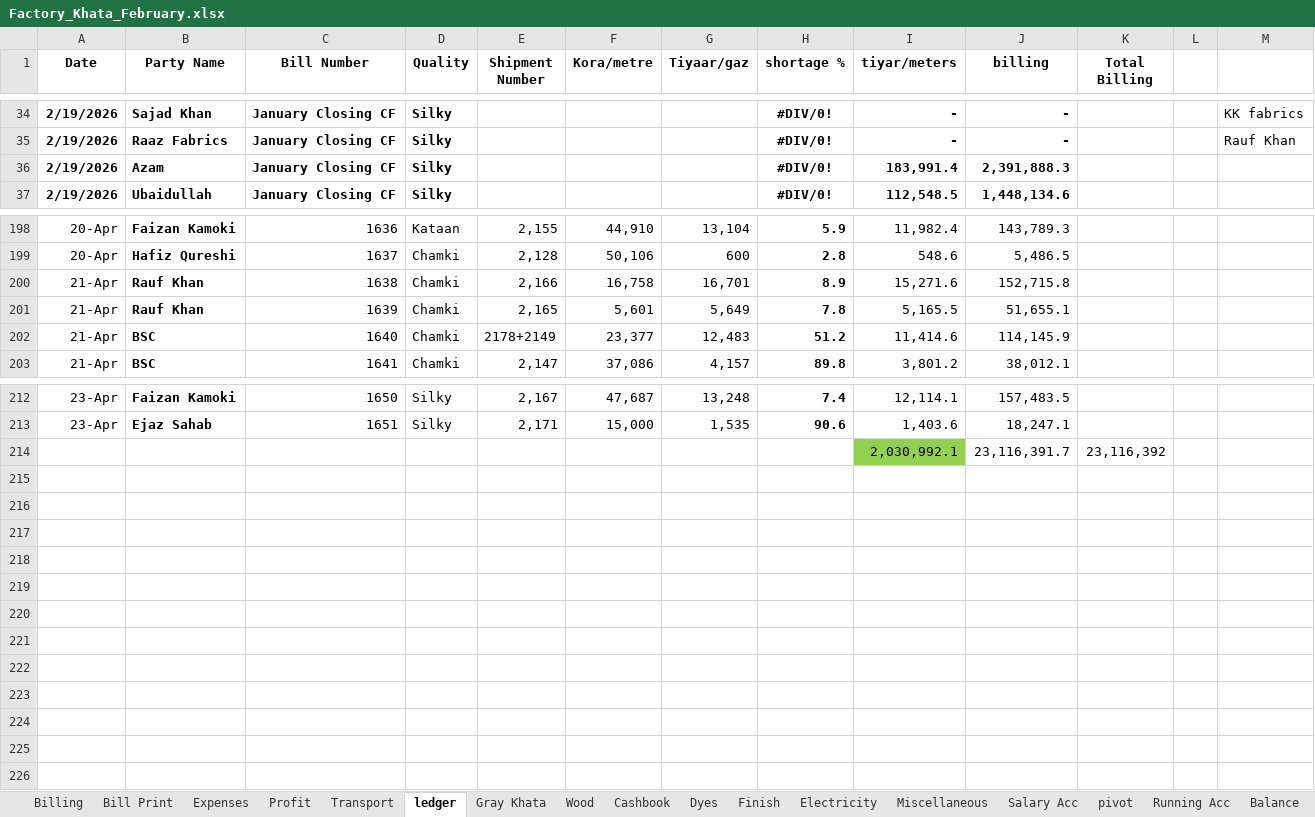
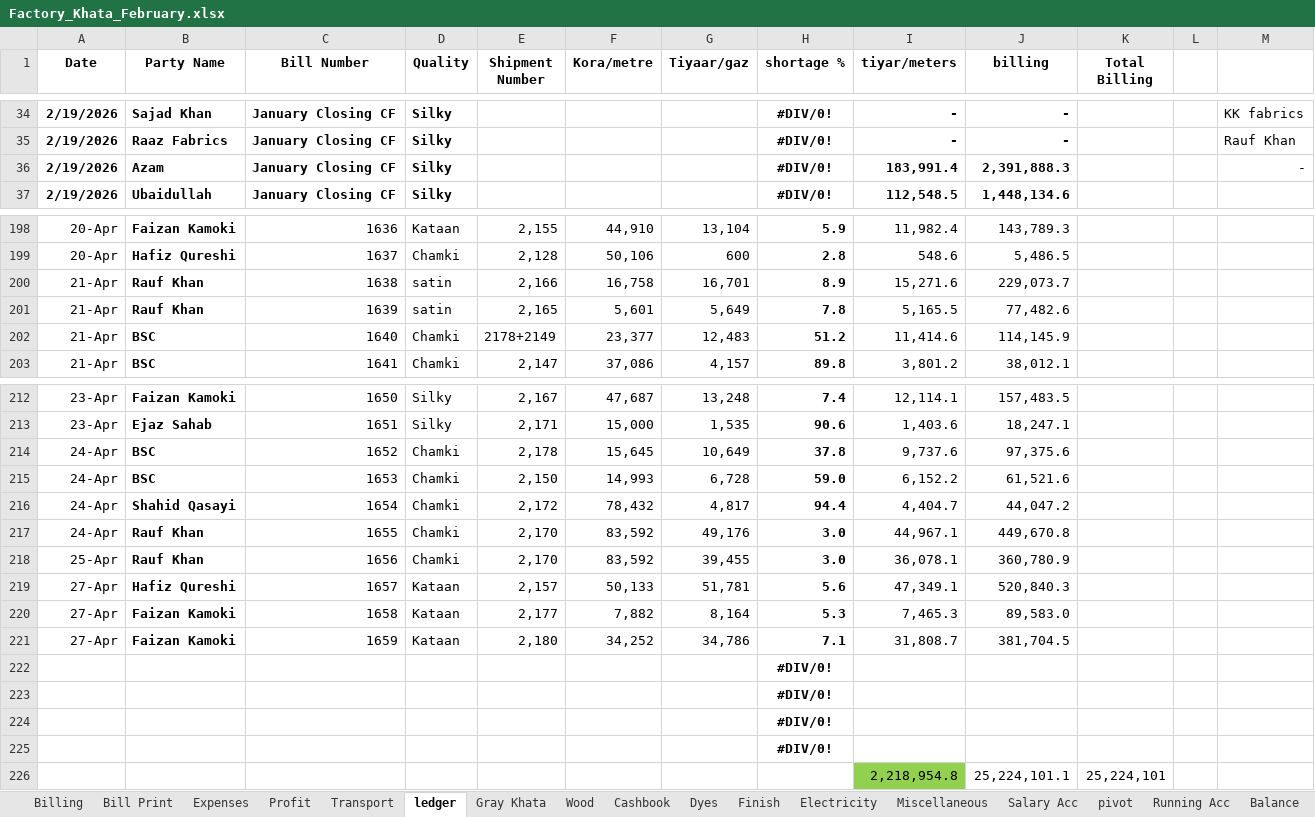
Before and after one commit to omerrazzaq4/AlHamd_Feb, an Excel workbook: Factory_Khata_February.xlsx, sheet ledger, drawn as a sheet; only a part is shown, gaps mark what is left out; values as stored, in another font and other column widths than the file's, no borders; charts and pictures and conditional formats and table styles not drawn; removed rows and columns are numbered as before the commit, all else as after; the diff names each change by its address in the sheet, - before the commit and + after, or states it on an @@ line.

```diff
--- a/Factory_Khata_February.xlsx (sheet ledger)
+++ b/Factory_Khata_February.xlsx (sheet ledger)
-M36: (empty)
+M36: -
-D200:D201 (Quality): Chamki
+D200:D201 (Quality): satin
-J200 (billing): 152,715.8
+J200 (billing): 229,073.7
-J201 (billing): 51,655.1
+J201 (billing): 77,482.6
-row 214:  |  |  |  |  |  |  |  | 2,030,992.1 | 23,116,391.7 | 23,116,392
+row 214: 24-Apr | BSC | 1652 | Chamki | 2,178 | 15,645 | 10,649 | 37.8 | 9,737.6 | 97,375.6
+row 215: 24-Apr | BSC | 1653 | Chamki | 2,150 | 14,993 | 6,728 | 59.0 | 6,152.2 | 61,521.6
+row 216: 24-Apr | Shahid Qasayi | 1654 | Chamki | 2,172 | 78,432 | 4,817 | 94.4 | 4,404.7 | 44,047.2
+row 217: 24-Apr | Rauf Khan | 1655 | Chamki | 2,170 | 83,592 | 49,176 | 3.0 | 44,967.1 | 449,670.8
+row 218: 25-Apr | Rauf Khan | 1656 | Chamki | 2,170 | 83,592 | 39,455 | 3.0 | 36,078.1 | 360,780.9
+row 219: 27-Apr | Hafiz Qureshi | 1657 | Kataan | 2,157 | 50,133 | 51,781 | 5.6 | 47,349.1 | 520,840.3
+row 220: 27-Apr | Faizan Kamoki | 1658 | Kataan | 2,177 | 7,882 | 8,164 | 5.3 | 7,465.3 | 89,583.0
+row 221: 27-Apr | Faizan Kamoki | 1659 | Kataan | 2,180 | 34,252 | 34,786 | 7.1 | 31,808.7 | 381,704.5
+row 222:  |  |  |  |  |  |  | #DIV/0!
+row 223:  |  |  |  |  |  |  | #DIV/0!
+row 224:  |  |  |  |  |  |  | #DIV/0!
+row 225:  |  |  |  |  |  |  | #DIV/0!
+row 226:  |  |  |  |  |  |  |  | 2,218,954.8 | 25,224,101.1 | 25,224,101
```
Also changed, not shown: sheet Cashbook, sheet pivot, sheet Billing, sheet Balance, sheet Wood, sheet Finish, 6 more sheets, formulas that keep their value, charts or pictures.
